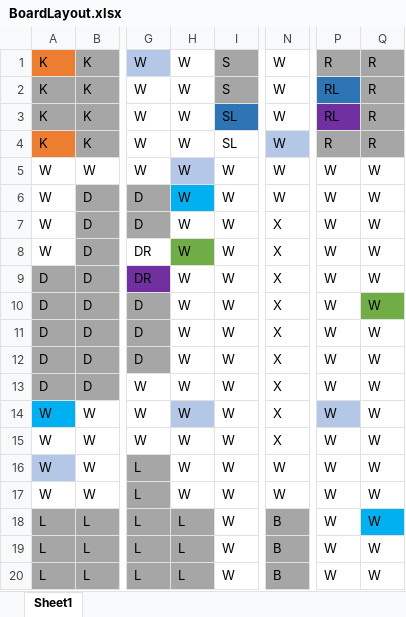
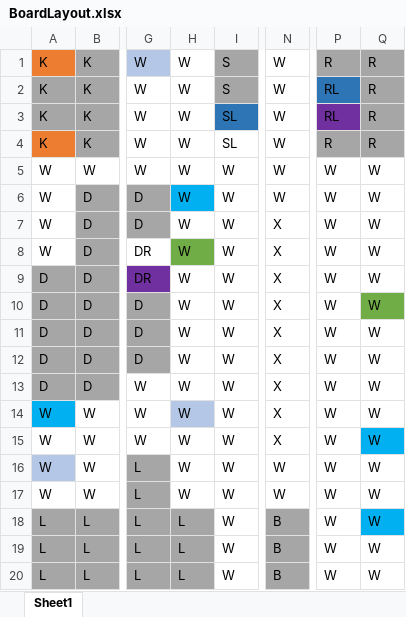
Before and after one commit to DBrouillet/Clue, an Excel workbook: BoardLayout.xlsx, sheet Sheet1, drawn as a sheet; only a part is shown, gaps mark what is left out; values as stored, in another font and other column widths than the file's, no borders; conditional formats not drawn; the diff names each change by its address in the sheet, - before the commit and + after, or states it on an @@ line.

Commit message:
Spreadsheet updated

```diff
--- a/BoardLayout.xlsx (sheet Sheet1)
+++ b/BoardLayout.xlsx (sheet Sheet1)
-N4 fill: #B4C7E7
+N4 fill: none
-H5 fill: #B4C7E7
+H5 fill: none
-P14 fill: #B4C7E7
+P14 fill: none
-Q15 fill: none
+Q15 fill: #00B0F0
```
